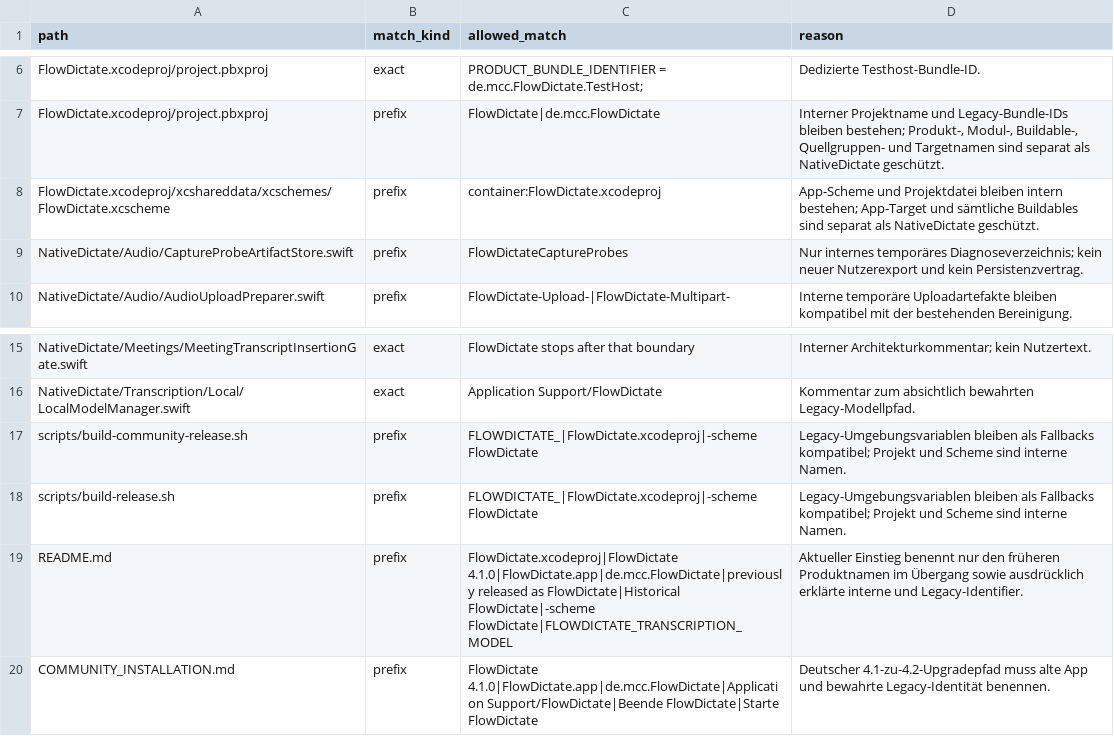
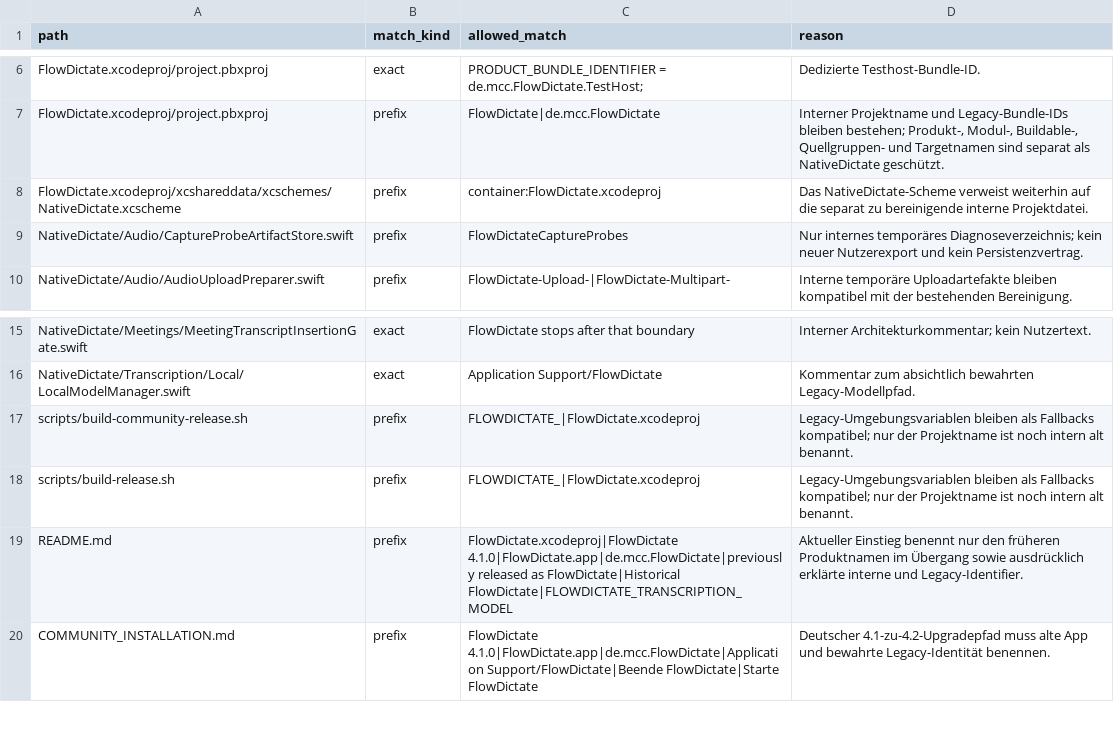
Before and after one commit to Hank1210/NativeDictate, a TSV file: docs/engineering/REBRANDING_LEGACY_ALLOWLIST.tsv, drawn as a sheet; only a part is shown, gaps mark what is left out.

Commit message:
Rename NativeDictate Xcode scheme

```diff
--- a/docs/engineering/REBRANDING_LEGACY_ALLOWLIST.tsv
+++ b/docs/engineering/REBRANDING_LEGACY_ALLOWLIST.tsv
@@ -7,3 +7,3 @@ FlowDictate.xcodeproj/project.pbxproj	exact	PRODUCT_BUNDLE_IDENTIFIER = de.mcc.F
 FlowDictate.xcodeproj/project.pbxproj	prefix	FlowDictate|de.mcc.FlowDictate	Interner Projektname und Legacy-Bundle-IDs bleiben bestehen; Produkt-, Modul-, Buildable-, Quellgruppen- und Targetnamen sind separat als NativeDictate geschützt.
-FlowDictate.xcodeproj/xcshareddata/xcschemes/FlowDictate.xcscheme	prefix	container:FlowDictate.xcodeproj	App-Scheme und Projektdatei bleiben intern bestehen; App-Target und sämtliche Buildables sind separat als NativeDictate geschützt.
+FlowDictate.xcodeproj/xcshareddata/xcschemes/NativeDictate.xcscheme	prefix	container:FlowDictate.xcodeproj	Das NativeDictate-Scheme verweist weiterhin auf die separat zu bereinigende interne Projektdatei.
 NativeDictate/Audio/CaptureProbeArtifactStore.swift	prefix	FlowDictateCaptureProbes	Nur internes temporäres Diagnoseverzeichnis; kein neuer Nutzerexport und kein Persistenzvertrag.
@@ -16,5 +16,5 @@ NativeDictate/Meetings/MeetingTranscriptInsertionGate.swift	exact	FlowDictate st
 NativeDictate/Transcription/Local/LocalModelManager.swift	exact	Application Support/FlowDictate	Kommentar zum absichtlich bewahrten Legacy-Modellpfad.
-scripts/build-community-release.sh	prefix	FLOWDICTATE_|FlowDictate.xcodeproj|-scheme FlowDictate	Legacy-Umgebungsvariablen bleiben als Fallbacks kompatibel; Projekt und Scheme sind interne Namen.
-scripts/build-release.sh	prefix	FLOWDICTATE_|FlowDictate.xcodeproj|-scheme FlowDictate	Legacy-Umgebungsvariablen bleiben als Fallbacks kompatibel; Projekt und Scheme sind interne Namen.
-README.md	prefix	FlowDictate.xcodeproj|FlowDictate 4.1.0|FlowDictate.app|de.mcc.FlowDictate|previously released as FlowDictate|Historical FlowDictate|-scheme FlowDictate|FLOWDICTATE_TRANSCRIPTION_MODEL	Aktueller Einstieg benennt nur den früheren Produktnamen im Übergang sowie ausdrücklich erklärte interne und Legacy-Identifier.
+scripts/build-community-release.sh	prefix	FLOWDICTATE_|FlowDictate.xcodeproj	Legacy-Umgebungsvariablen bleiben als Fallbacks kompatibel; nur der Projektname ist noch intern alt benannt.
+scripts/build-release.sh	prefix	FLOWDICTATE_|FlowDictate.xcodeproj	Legacy-Umgebungsvariablen bleiben als Fallbacks kompatibel; nur der Projektname ist noch intern alt benannt.
+README.md	prefix	FlowDictate.xcodeproj|FlowDictate 4.1.0|FlowDictate.app|de.mcc.FlowDictate|previously released as FlowDictate|Historical FlowDictate|FLOWDICTATE_TRANSCRIPTION_MODEL	Aktueller Einstieg benennt nur den früheren Produktnamen im Übergang sowie ausdrücklich erklärte interne und Legacy-Identifier.
 COMMUNITY_INSTALLATION.md	prefix	FlowDictate 4.1.0|FlowDictate.app|de.mcc.FlowDictate|Application Support/FlowDictate|Beende FlowDictate|Starte FlowDictate	Deutscher 4.1-zu-4.2-Upgradepfad muss alte App und bewahrte Legacy-Identität benennen.
```
Also changed, not shown: 6 other files.
